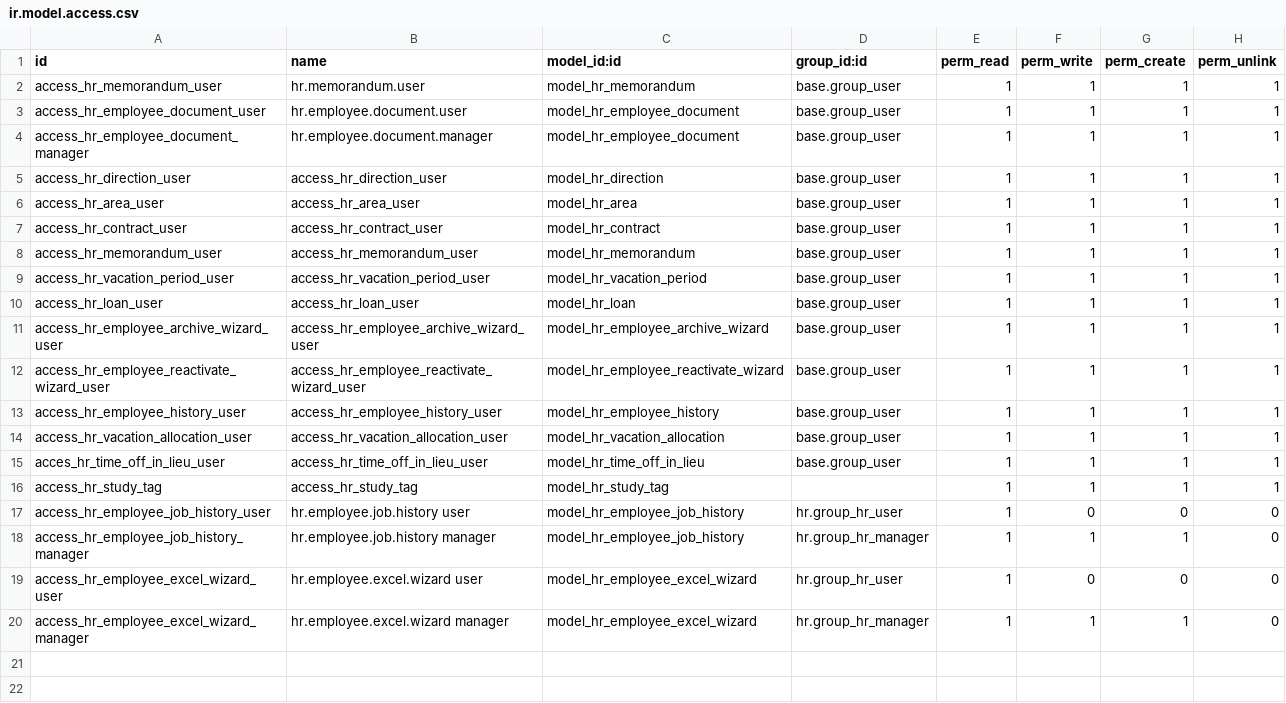
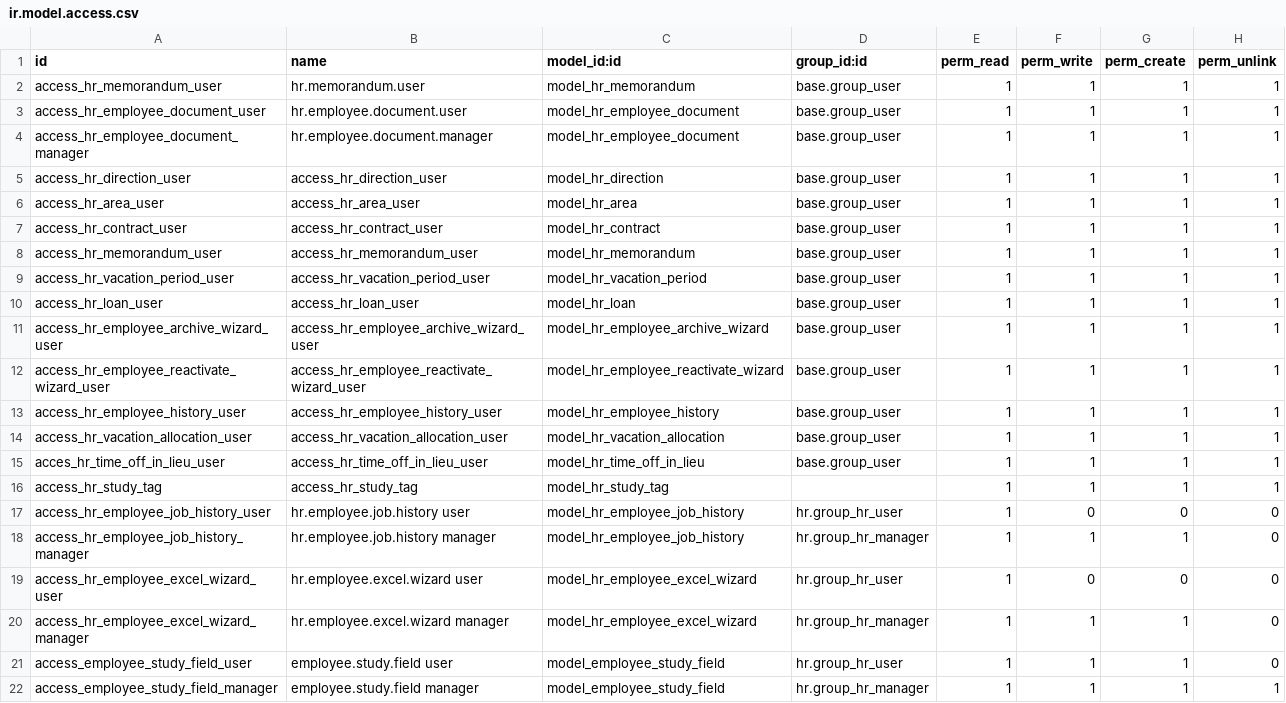
Before and after one commit to project-dev-estevez/erp-estevez-docker, a CSV file: custom_addons/hr_estevez/security/ir.model.access.csv, drawn as a sheet; the diff names each change by its address in the sheet, - before the commit and + after, or states it on an @@ line.

Commit message:
feat: add employee study field model and integrate with HR employee records

```diff
--- a/custom_addons/hr_estevez/security/ir.model.access.csv
+++ b/custom_addons/hr_estevez/security/ir.model.access.csv
+row 21: access_employee_study_field_user | employee.study.field user | model_employee_study_field | hr.group_hr_user | 1 | 1 | 1 | 0
+row 22: access_employee_study_field_manager | employee.study.field manager | model_employee_study_field | hr.group_hr_manager | 1 | 1 | 1 | 1
```
Also changed, not shown: 8 other files.
